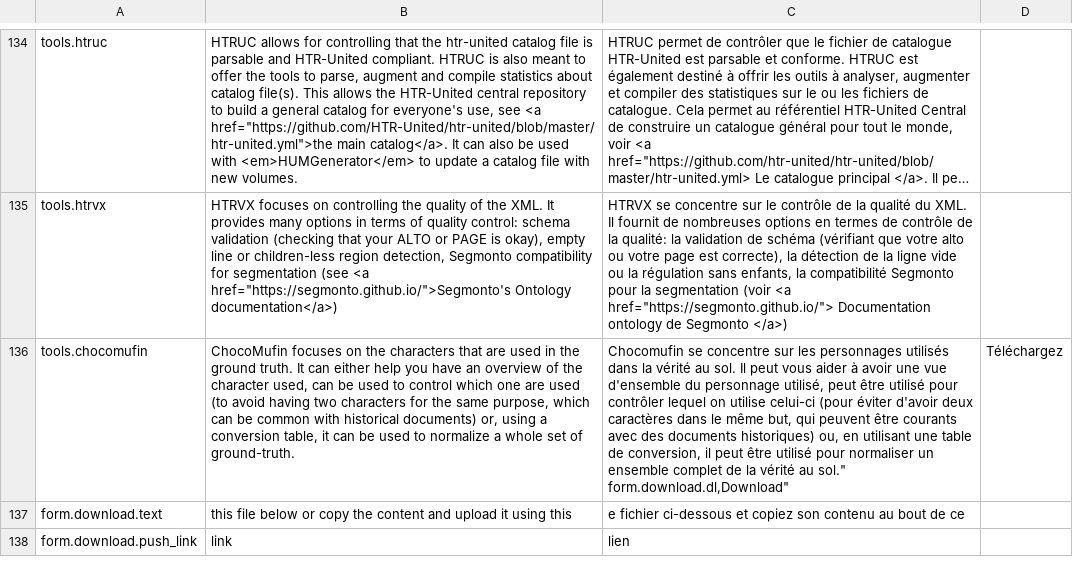
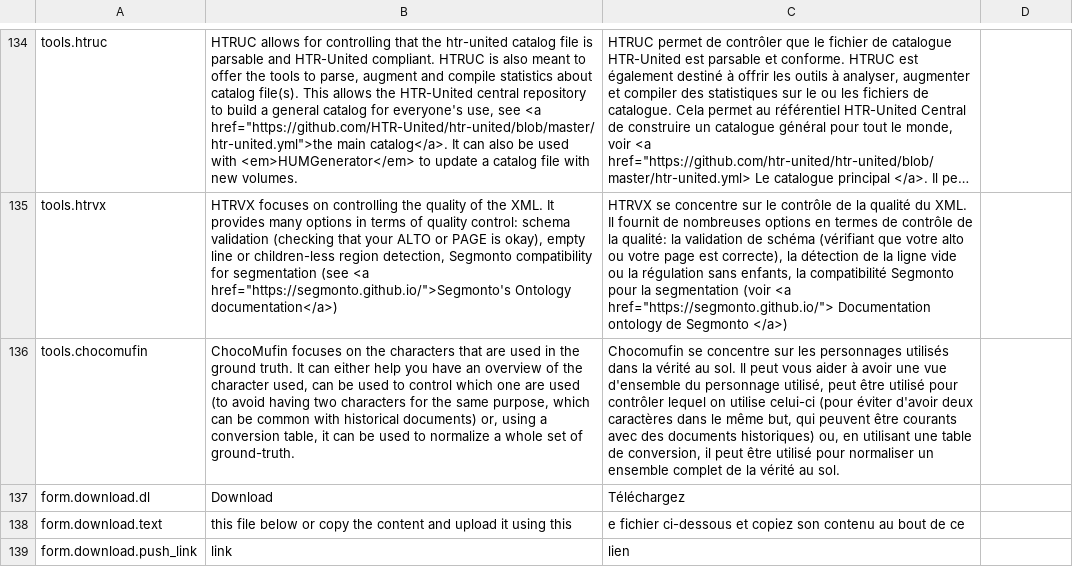
Before and after one commit to OCR-D/gt-metadata, a CSV file: assets/vanilla-i18n/htr-united_i18n.csv, drawn as a sheet; only a part is shown, gaps mark what is left out; long unchanged cells end in …; ↵ is a line break in a cell; the diff names each change by its address in the sheet, - before the commit and + after, or states it on an @@ line.

Commit message:
Fix i18n Download

```diff
--- a/assets/vanilla-i18n/htr-united_i18n.csv
+++ b/assets/vanilla-i18n/htr-united_i18n.csv
-C136: …vérité au sol." ↵ form.download.dl,Download"
+C136: …vérité au sol.
-D136: Téléchargez
+D136: (empty)
+row 137: form.download.dl | Download | Téléchargez
```
Also changed, not shown: 1 other file.
